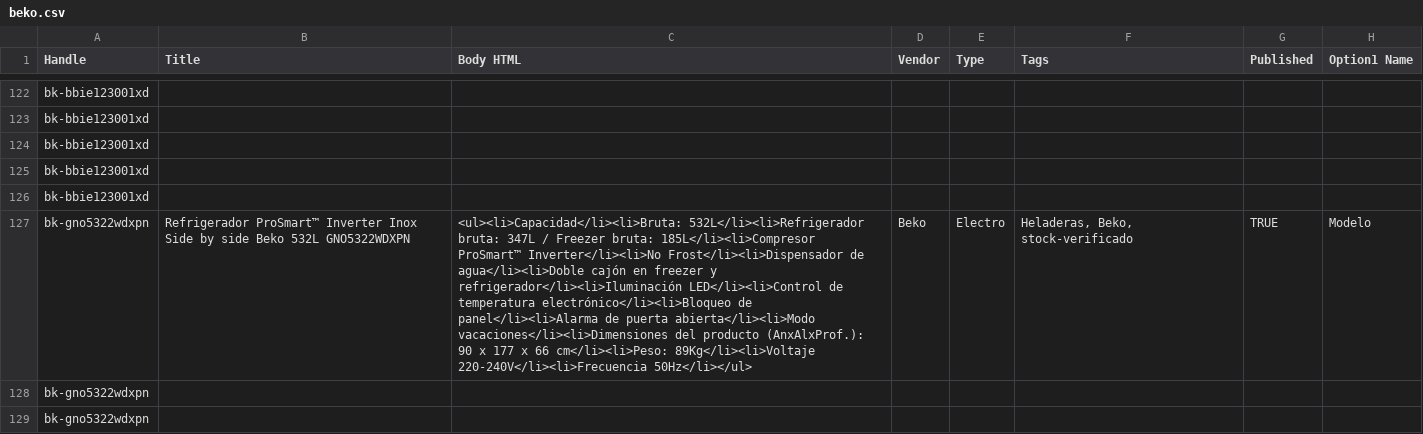
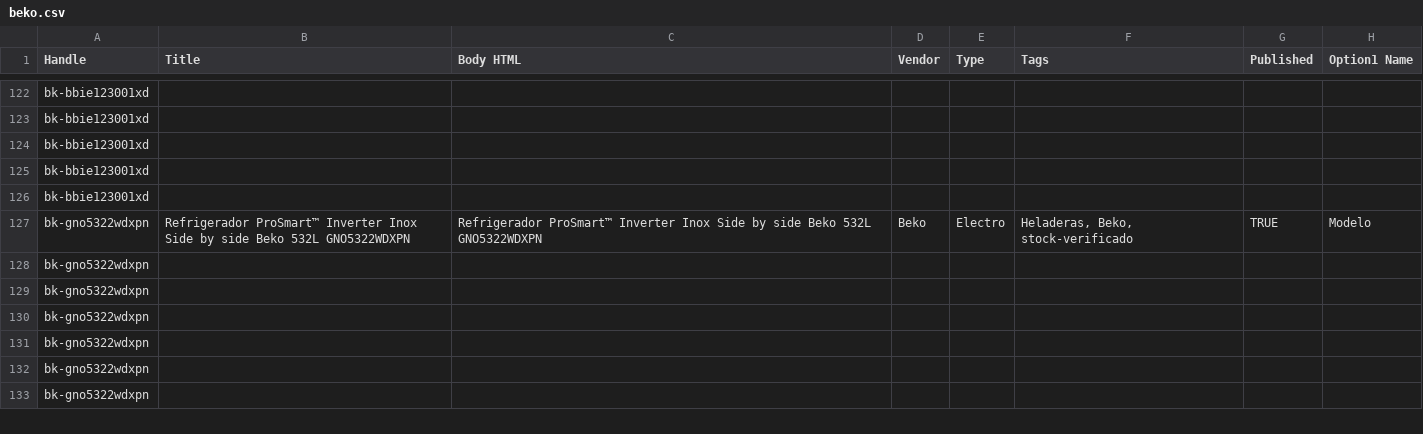
Before and after one commit to directiva-edifica/edifica-sync, a CSV file: respaldos/beko.csv, drawn as a sheet; only a part is shown, gaps mark what is left out; the shorter side is filled out with more unchanged rows; the diff covers the shown part only; the diff names each change by its address in the sheet, - before the commit and + after, or states it on an @@ line.

```diff
--- a/respaldos/beko.csv
+++ b/respaldos/beko.csv
-C127 (Body HTML): <ul><li>Capacidad</li><li>Bruta: 532L</li><li>Refrigerador bruta: 347L / Freezer bruta: 185L</li><li>Compresor ProSmart™ Inverter</li><li>No Frost</li><li>Dispensador de agua</li><li>Doble cajón en freezer y refrigerador</li><li>Iluminación LED</li><li>Control de temperatura electrónico</li><li>Bloqueo de panel</li><li>Alarma de puerta abierta</li><li>Modo vacaciones</li><li>Dimensiones del producto (AnxAlxProf.): 90 x 177 x 66 cm</li><li>Peso: 89Kg</li><li>Voltaje 220-240V</li><li>Frecuencia 50Hz</li></ul>
+C127 (Body HTML): Refrigerador ProSmart™ Inverter Inox Side by side Beko 532L GNO5322WDXPN
```
Also changed, not shown: 2 edited cells elsewhere in this file, respaldos/historial_cotizacion.csv, respaldos/iluminica.csv, 5 other files.
